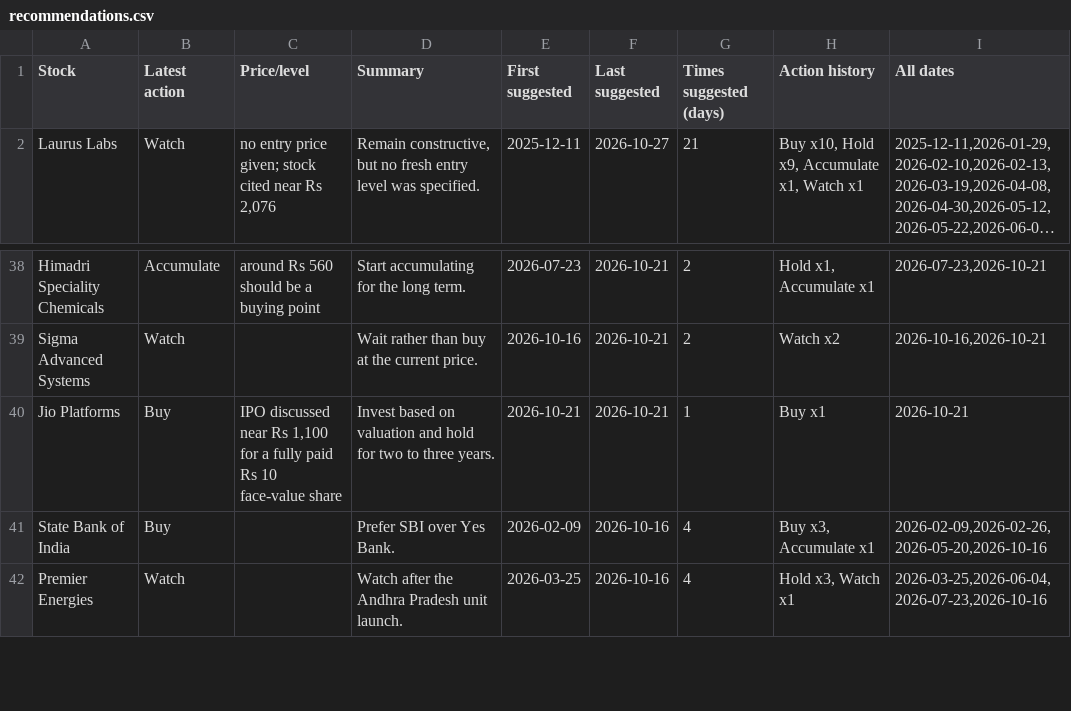
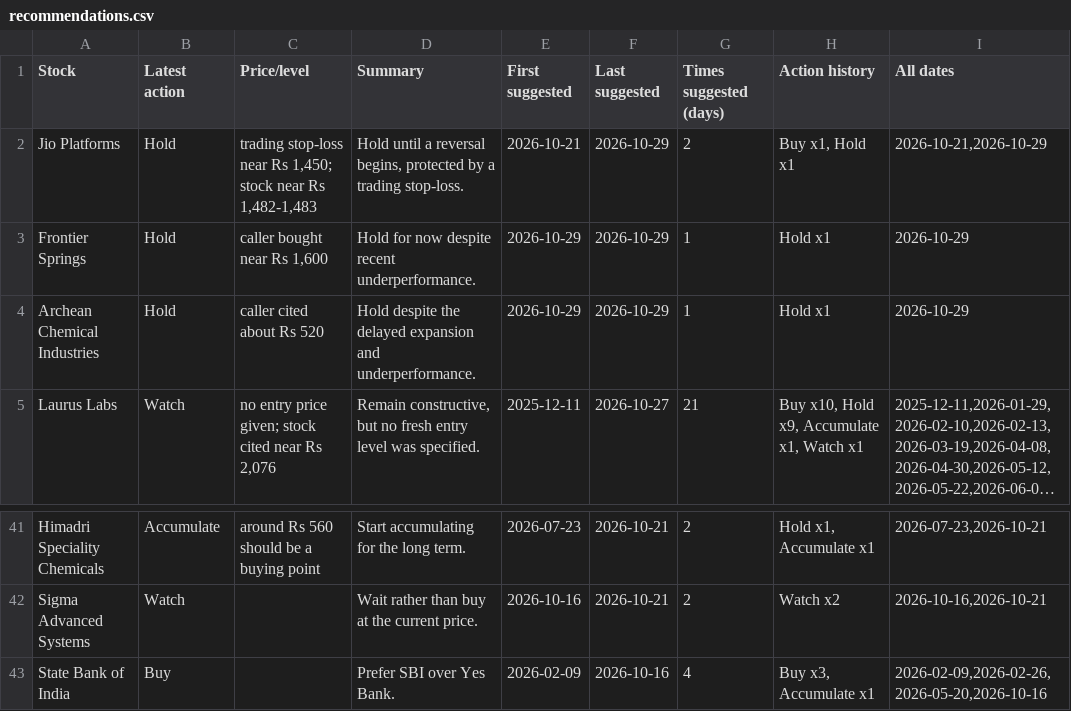
Before and after one commit to teja788/business_breakfast_youtube_summarizer, a CSV file: output/kutumba_rao/recommendations.csv, drawn as a sheet; only a part is shown, gaps mark what is left out; the shorter side is filled out with more unchanged rows; long unchanged cells end in …; removed rows and columns are numbered as before the commit, all else as after; the diff names each change by its address in the sheet, - before the commit and + after, or states it on an @@ line.

Commit message:
Add Oct 29 episode; refresh tables/scorecard/dashboard

```diff
--- a/output/kutumba_rao/recommendations.csv
+++ b/output/kutumba_rao/recommendations.csv
+row 2: Jio Platforms | Hold | trading stop-loss near Rs 1,450; stock near Rs 1,482-1,483 | Hold until a reversal begins, protected by a trading stop-loss. | 2026-10-21 | 2026-10-29 | 2 | Buy x1, Hold x1 | 2026-10-21,2026-10-29
+row 3: Frontier Springs | Hold | caller bought near Rs 1,600 | Hold for now despite recent underperformance. | 2026-10-29 | 2026-10-29 | 1 | Hold x1 | 2026-10-29
+row 4: Archean Chemical Industries | Hold | caller cited about Rs 520 | Hold despite the delayed expansion and underperformance. | 2026-10-29 | 2026-10-29 | 1 | Hold x1 | 2026-10-29
-row 40: Jio Platforms | Buy | IPO discussed near Rs 1,100 for a fully paid Rs 10 face-value share | Invest based on valuation and hold for two to three years. | 2026-10-21 | 2026-10-21 | 1 | Buy x1 | 2026-10-21
```
Also changed, not shown: output/scorecard/scorecard.csv, 16 other files.
